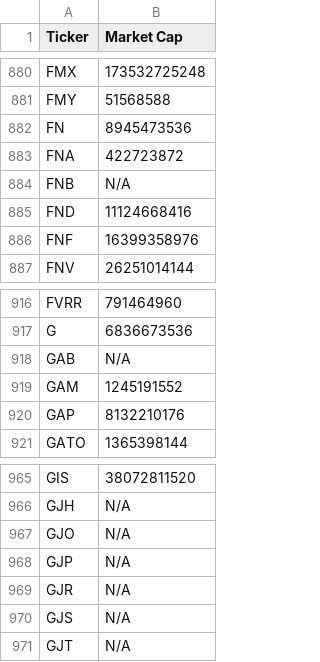
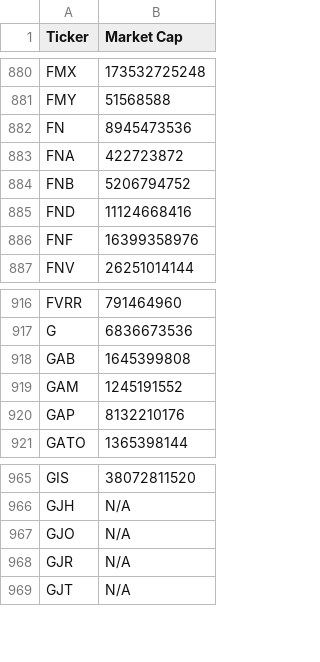
Before and after one commit to JNewman-cell/StockProjects, a CSV file: StockTickers/nyse_tickers_cleaned.csv, drawn as a sheet; only a part is shown, gaps mark what is left out.

```diff
--- a/StockTickers/nyse_tickers_cleaned.csv
+++ b/StockTickers/nyse_tickers_cleaned.csv
@@ -883,3 +883,3 @@ FN,8945473536
 FNA,422723872
-FNB,N/A
+FNB,5206794752
 FND,11124668416
@@ -917,3 +917,3 @@ FVRR,791464960
 G,6836673536
-GAB,N/A
+GAB,1645399808
 GAM,1245191552
@@ -967,5 +967,3 @@ GJH,N/A
 GJO,N/A
-GJP,N/A
 GJR,N/A
-GJS,N/A
 GJT,N/A
```
Also changed, not shown: StockTickers/nasdaq_tickers_cleaned.csv, 1 other file.
